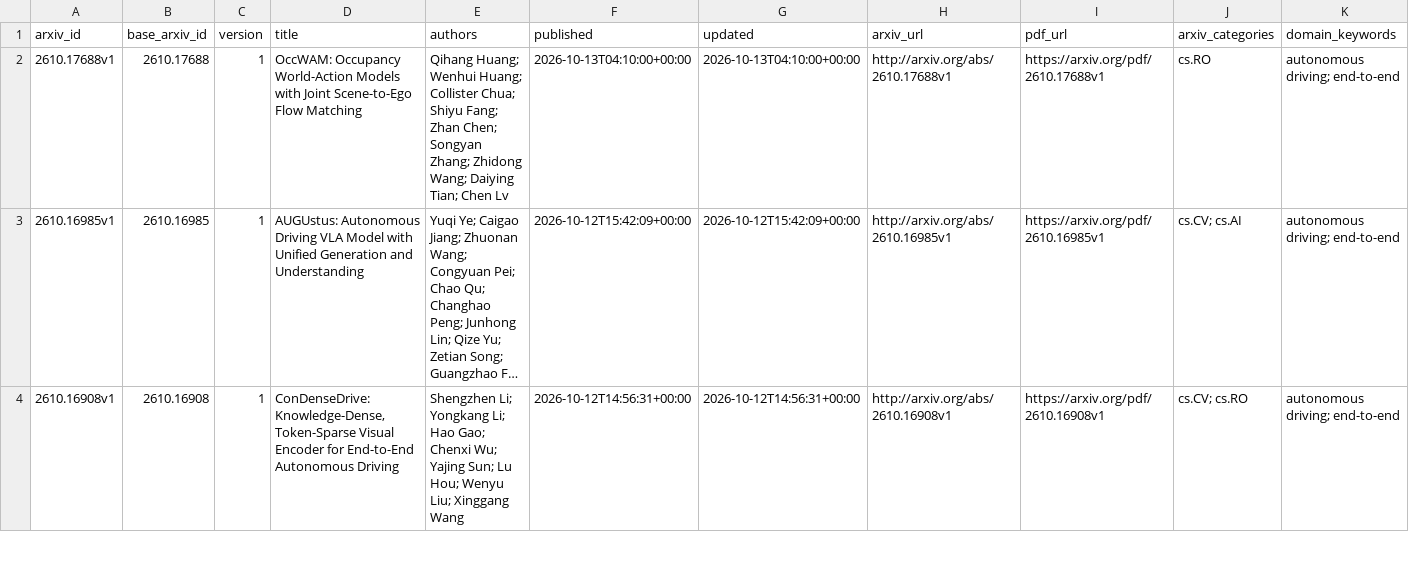
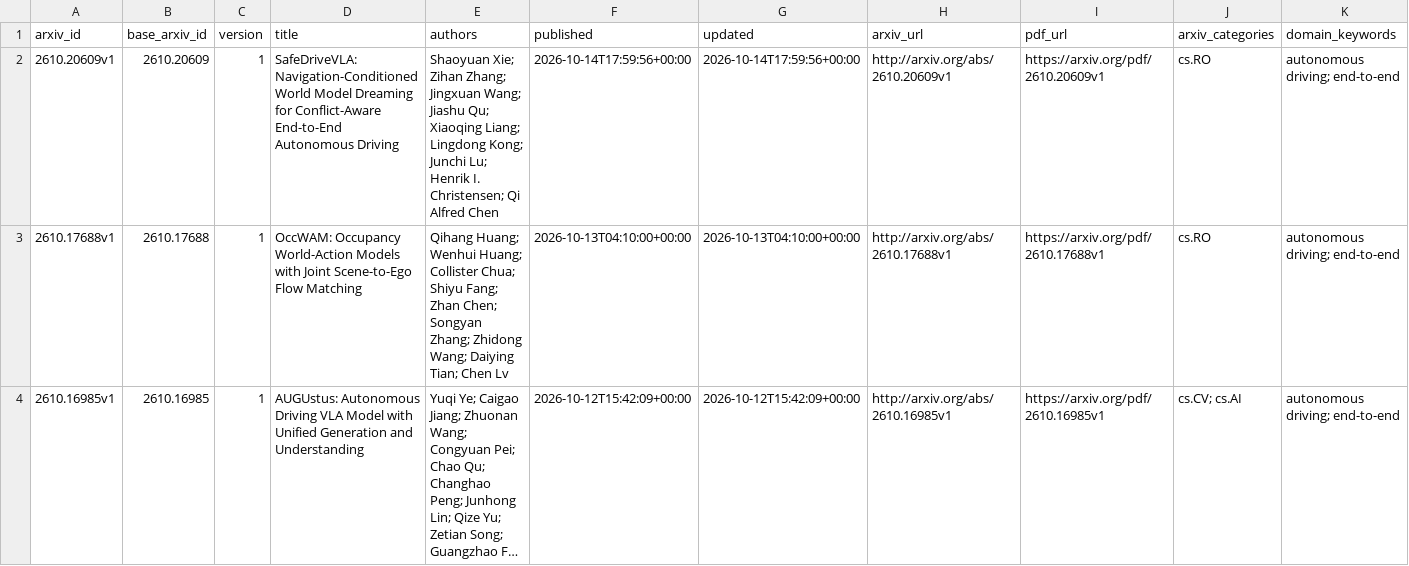
Before and after one commit to qiliang72/paper_summarize, a CSV file: data/papers.csv, drawn as a sheet; only a part is shown; the shorter side is filled out with more unchanged rows; long unchanged cells end in …; rows hold the shown columns only; the diff names each change by its address in the sheet, - before the commit and + after, or states it on an @@ line.

```diff
--- a/data/papers.csv
+++ b/data/papers.csv
+row 2: 2610.20609v1 | 2610.20609 | 1 | SafeDriveVLA: Navigation-Conditioned World Model Dreaming for Conflict-Aware End-to-End Autonomous Driving | Shaoyuan Xie; Zihan Zhang; Jingxuan Wang; Jiashu Qu; Xiaoqing Liang; Lingdong Kong; Junchi Lu; Henrik I. Christensen; Qi Alfred Chen | 2026-10-14T17:59:56+00:00 | 2026-10-14T17:59:56+00:00 | http://arxiv.org/abs/2610.20609v1 | https://arxiv.org/pdf/2610.20609v1 | cs.RO | autonomous driving; end-to-end
```
Also changed, not shown: 3 other files.
